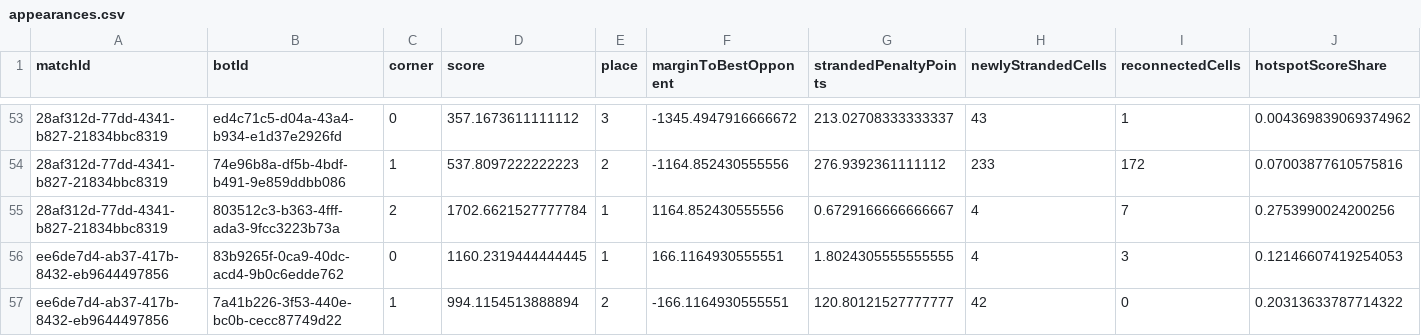
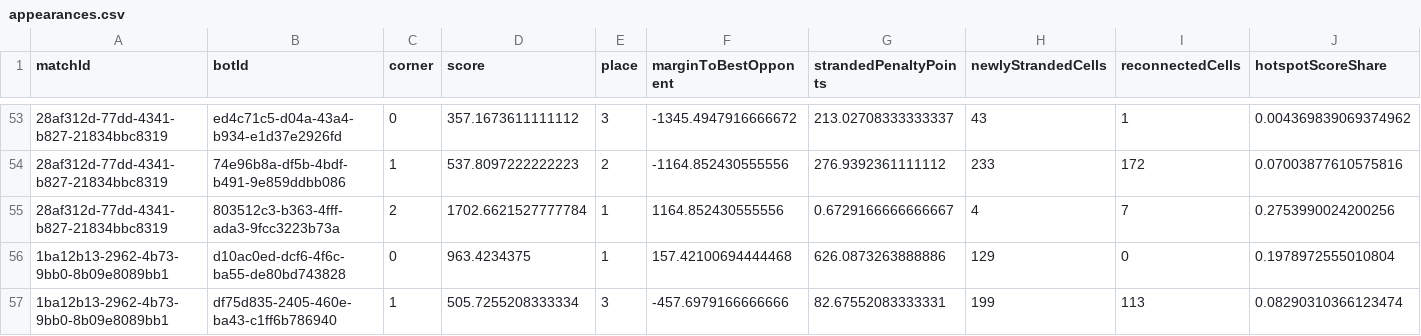
Before and after one commit to webisdead/triangle-arena-knowledge, a CSV file: data/metrics/appearances.csv, drawn as a sheet; only a part is shown, gaps mark what is left out; the shorter side is filled out with more unchanged rows; rows hold the shown columns only; the diff covers the shown part only; the diff names each change by its address in the sheet, - before the commit and + after, or states it on an @@ line.

```diff
--- a/data/metrics/appearances.csv
+++ b/data/metrics/appearances.csv
+row 56: 1ba12b13-2962-4b73-9bb0-8b09e8089bb1 | d10ac0ed-dcf6-4f6c-ba55-de80bd743828 | 0 | 963.4234375 | 1 | 157.42100694444468 | 626.0873263888886 | 129 | 0 | 0.1978972555010804
+row 57: 1ba12b13-2962-4b73-9bb0-8b09e8089bb1 | df75d835-2405-460e-ba43-c1ff6b786940 | 1 | 505.7255208333334 | 3 | -457.6979166666666 | 82.67552083333331 | 199 | 113 | 0.08290310366123474
```
Also changed, not shown: 10 added rows elsewhere in this file, 18 other files.
